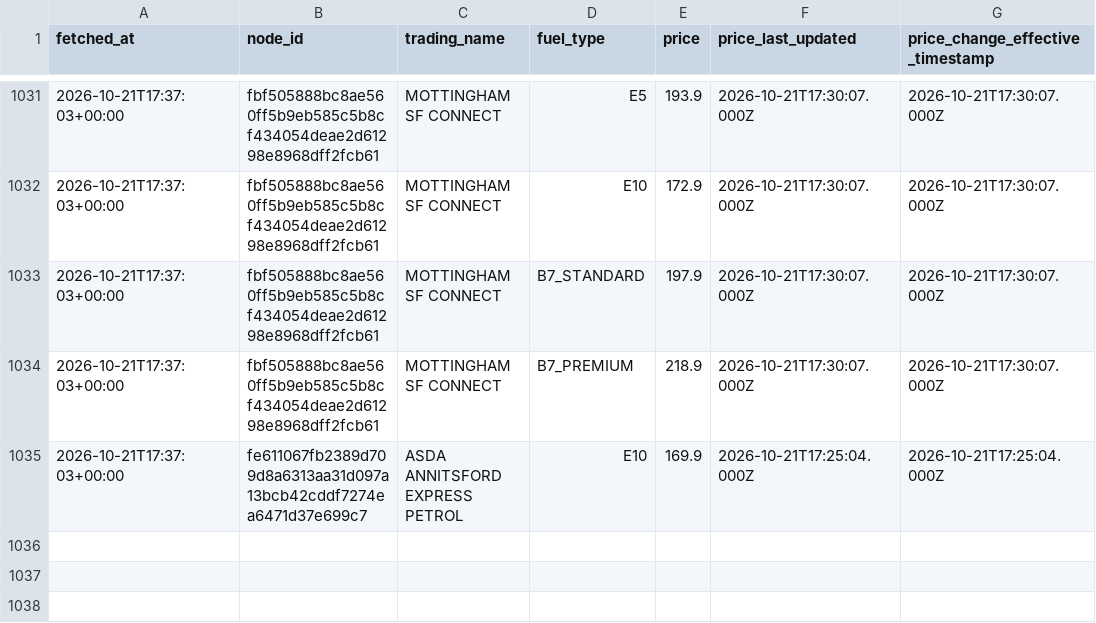
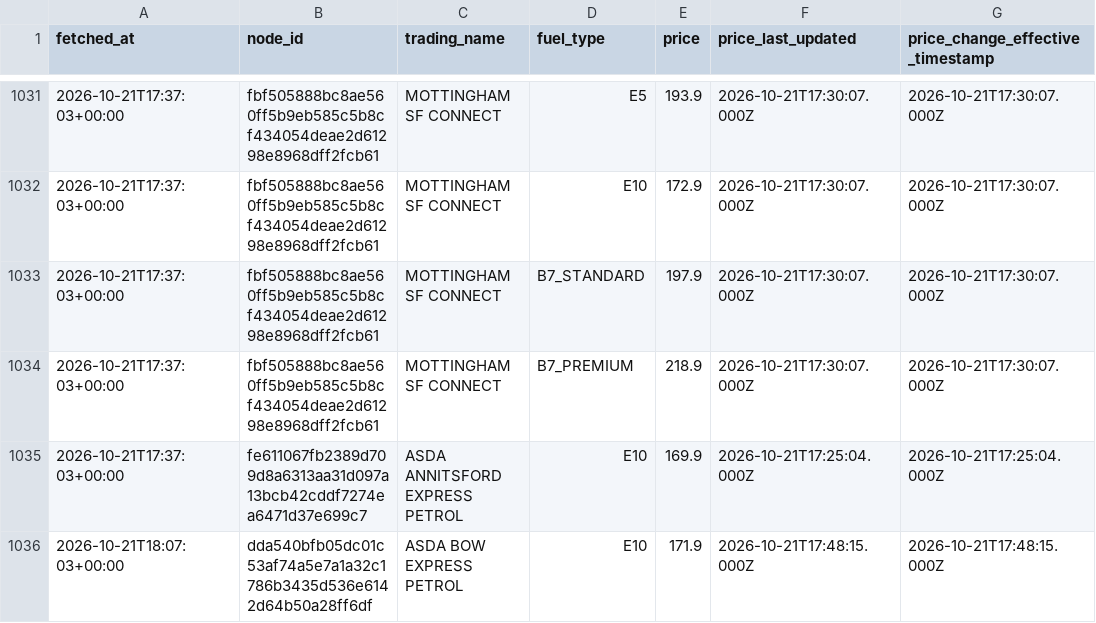
Before and after one commit to billylaight/billy-fuel-thing, a CSV file: data/events/2026-10-21.csv, drawn as a sheet; only a part is shown, gaps mark what is left out; the diff names each change by its address in the sheet, - before the commit and + after, or states it on an @@ line.

Commit message:
Fuel data 2026-10-21T18:07Z

```diff
--- a/data/events/2026-10-21.csv
+++ b/data/events/2026-10-21.csv
+row 1036: 2026-10-21T18:07:03+00:00 | dda540bfb05dc01c53af74a5e7a1a32c1786b3435d536e6142d64b50a28ff6df | ASDA BOW EXPRESS PETROL | E10 | 171.9 | 2026-10-21T17:48:15.000Z | 2026-10-21T17:48:15.000Z
```
Also changed, not shown: data/runs.csv, 1 other file.
